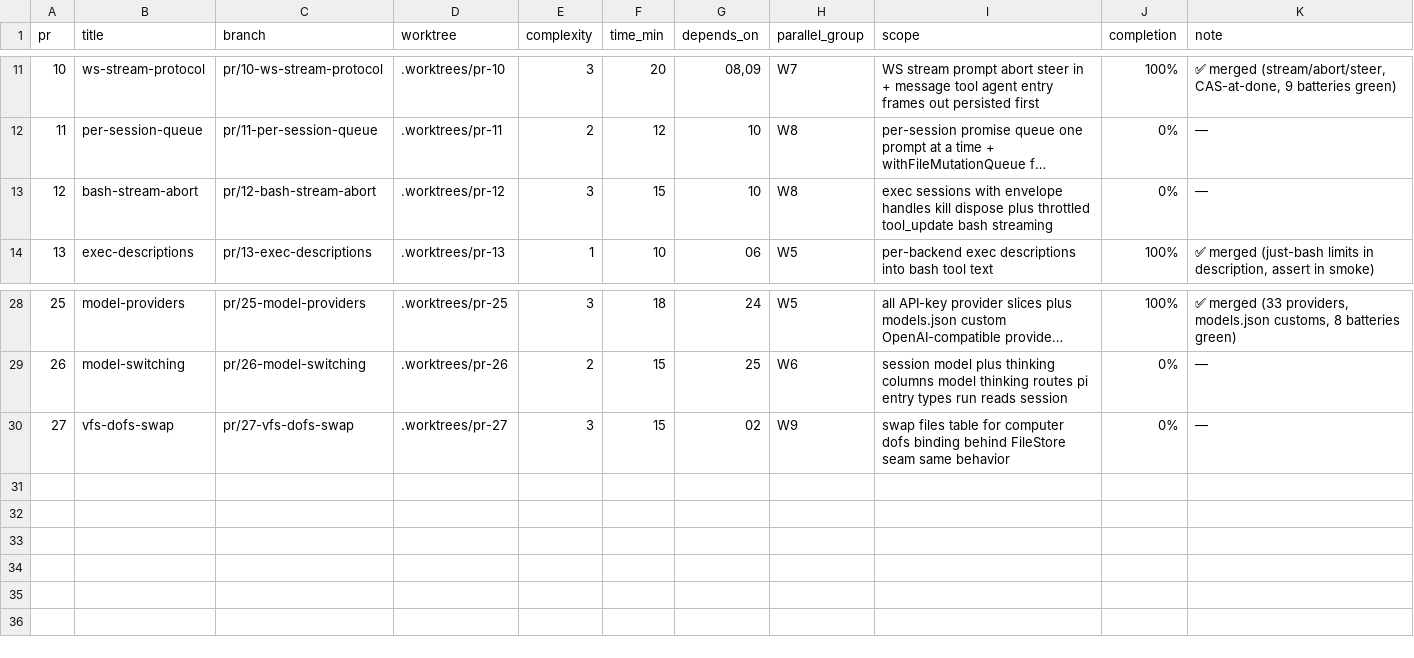
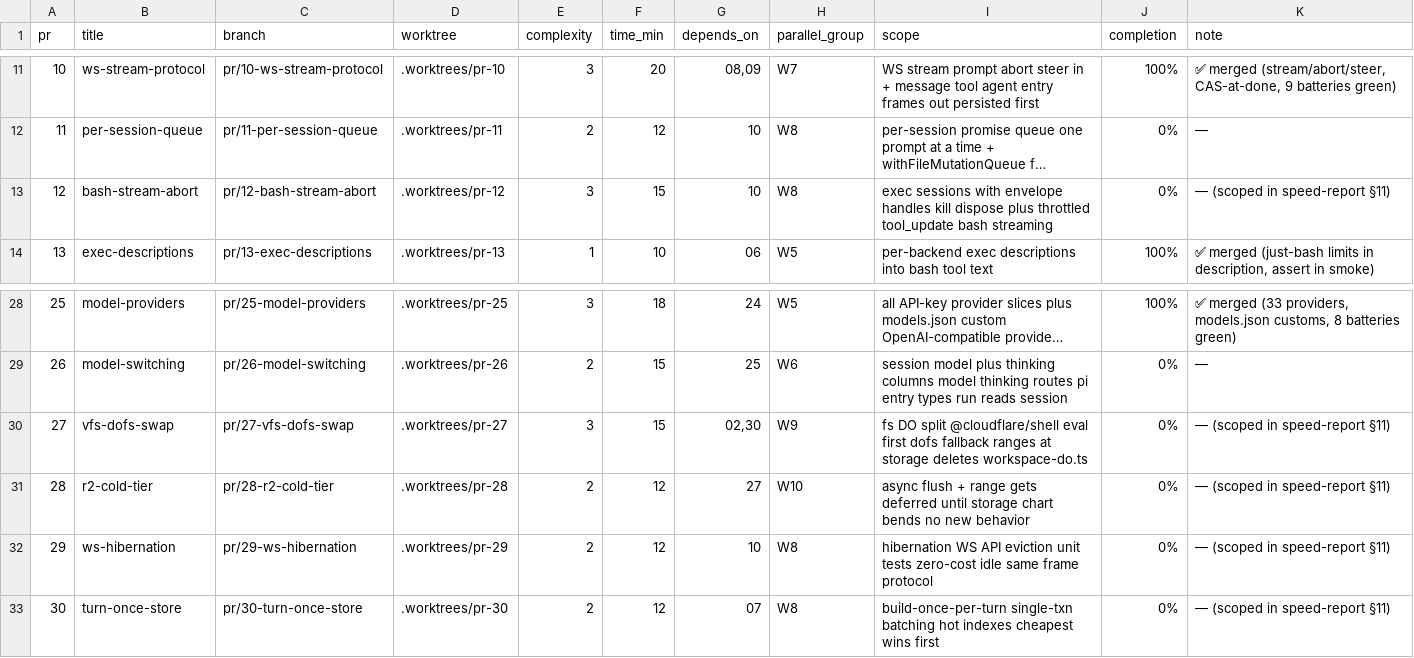
Before and after one commit to keyurbodar/pi-do, a TSV file: pr.tsv, drawn as a sheet; only a part is shown, gaps mark what is left out; long unchanged cells end in …; the diff names each change by its address in the sheet, - before the commit and + after, or states it on an @@ line.

Commit message:
plan: speed program moves to speed-report §11 (PR12/27 + new 28/29/30)

```diff
--- a/pr.tsv
+++ b/pr.tsv
-K13 (note): —
+K13 (note): — (scoped in speed-report §11)
-G30 (depends_on): 02
+G30 (depends_on): 02,30
-I30 (scope): swap files table for computer dofs binding behind FileStore seam same behavior
+I30 (scope): fs DO split @cloudflare/shell eval first dofs fallback ranges at storage deletes workspace-do.ts
-K30 (note): —
+K30 (note): — (scoped in speed-report §11)
+row 31: 28 | r2-cold-tier | pr/28-r2-cold-tier | .worktrees/pr-28 | 2 | 12 | 27 | W10 | async flush + range gets deferred until storage chart bends no new behavior | 0% | — (scoped in speed-report §11)
+row 32: 29 | ws-hibernation | pr/29-ws-hibernation | .worktrees/pr-29 | 2 | 12 | 10 | W8 | hibernation WS API eviction unit tests zero-cost idle same frame protocol | 0% | — (scoped in speed-report §11)
+row 33: 30 | turn-once-store | pr/30-turn-once-store | .worktrees/pr-30 | 2 | 12 | 07 | W8 | build-once-per-turn single-txn batching hot indexes cheapest wins first | 0% | — (scoped in speed-report §11)
```
Also changed, not shown: 2 other files.
